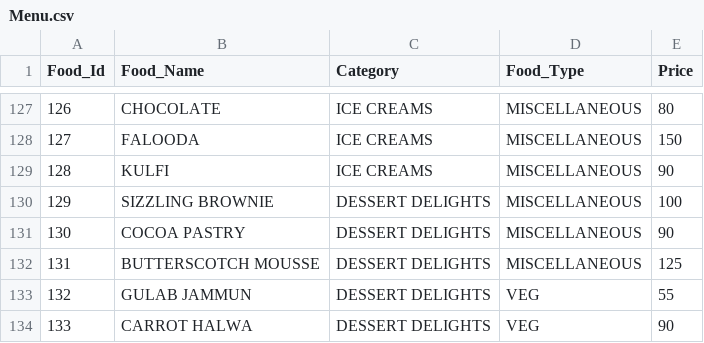
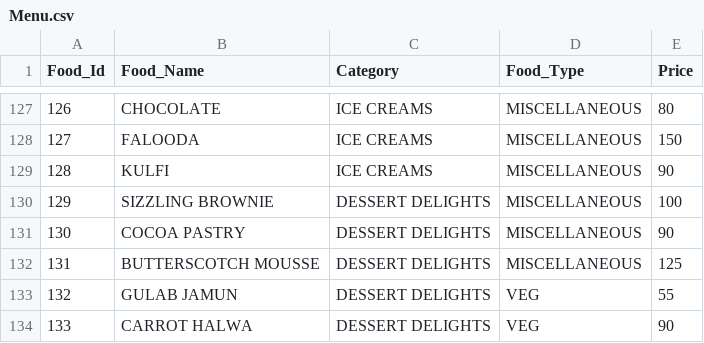
Before and after one commit to aritro66/oops-mini-project, a CSV file: Menu.csv, drawn as a sheet; only a part is shown, gaps mark what is left out; the diff covers the shown part only.

```diff
--- a/Menu.csv
+++ b/Menu.csv
@@ -132,3 +132,3 @@ Food_Id,Food_Name,Category,Food_Type,Price
 131,BUTTERSCOTCH MOUSSE,DESSERT DELIGHTS,MISCELLANEOUS,125
-132,GULAB JAMMUN,DESSERT DELIGHTS,VEG,55
+132,GULAB JAMUN,DESSERT DELIGHTS,VEG,55
 133,CARROT HALWA,DESSERT DELIGHTS,VEG,90
```
Also changed, not shown: 7 edited cells elsewhere in this file.
